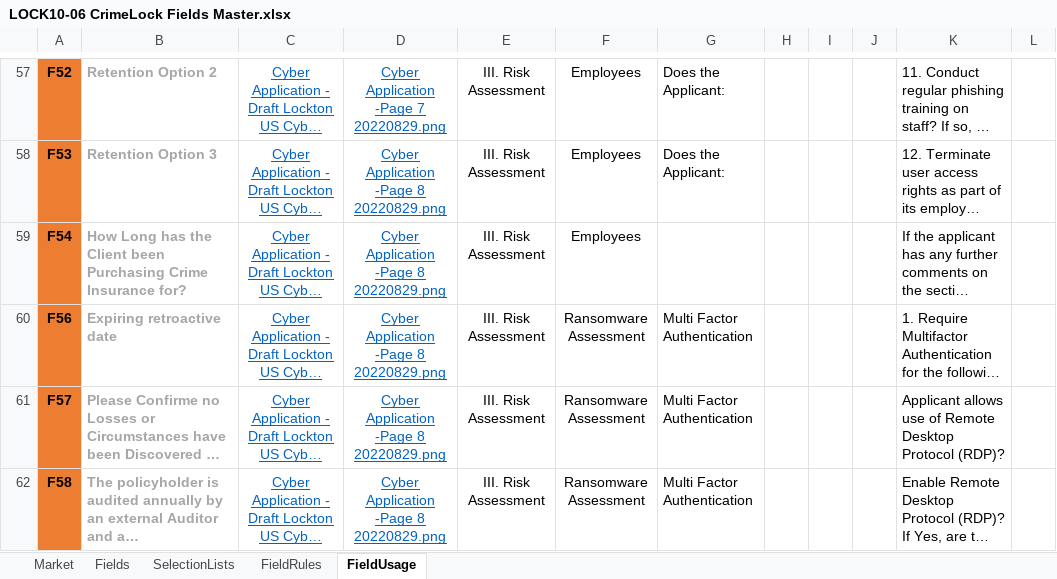
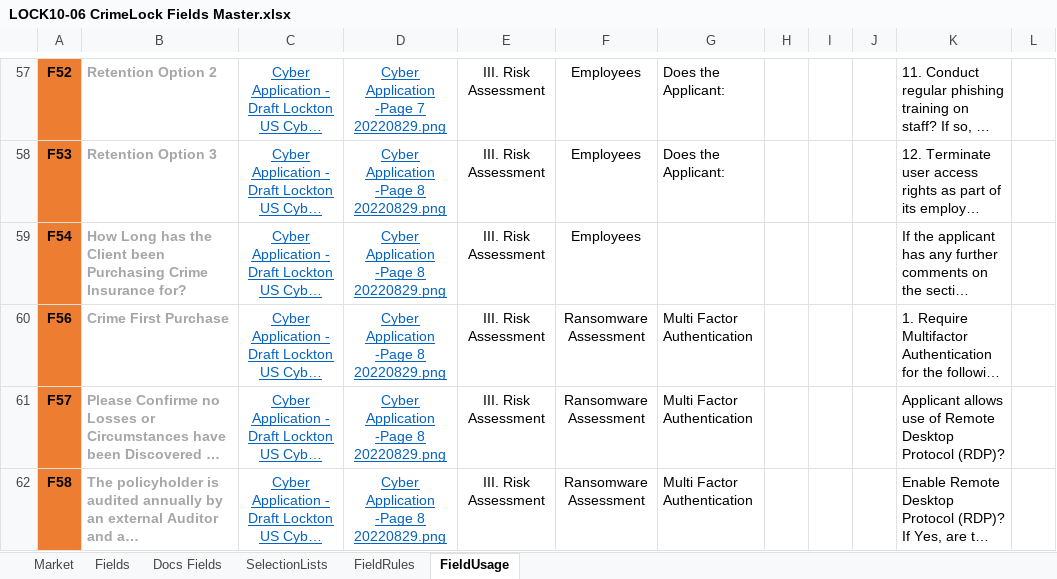
Before and after one commit to MichaelMilad/crimelock, an Excel workbook: LOCK10-06 CrimeLock Fields Master.xlsx, sheet FieldUsage, drawn as a sheet; only a part is shown, gaps mark what is left out; long unchanged cells end in …; values as stored, in another font and other column widths than the file's, no borders; the diff names each change by its address in the sheet, - before the commit and + after, or states it on an @@ line.

Commit message:
Crimelock Release

```diff
--- a/LOCK10-06 CrimeLock Fields Master.xlsx (sheet FieldUsage)
+++ b/LOCK10-06 CrimeLock Fields Master.xlsx (sheet FieldUsage)
+sheet tab: Docs Fields
-B60: Expiring retroactive date
+B60: Crime First Purchase
```
Also changed, not shown: sheet Fields, formulas that keep their value, charts or pictures, 27 other files.
